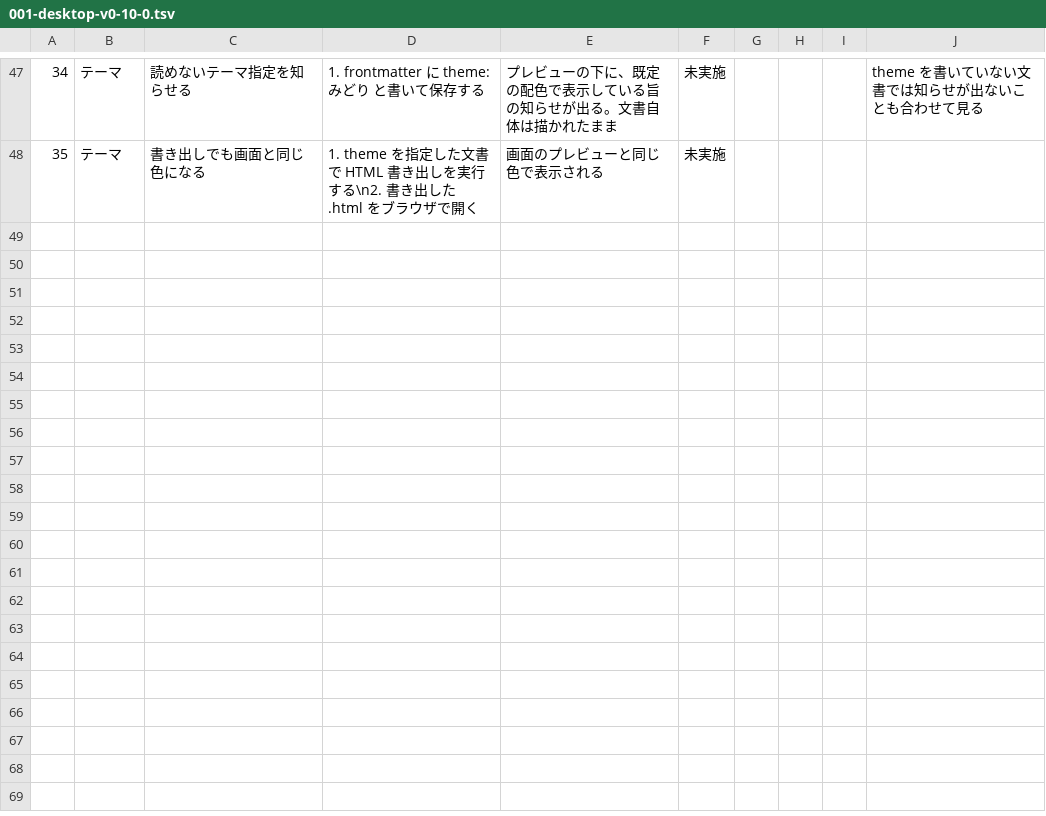
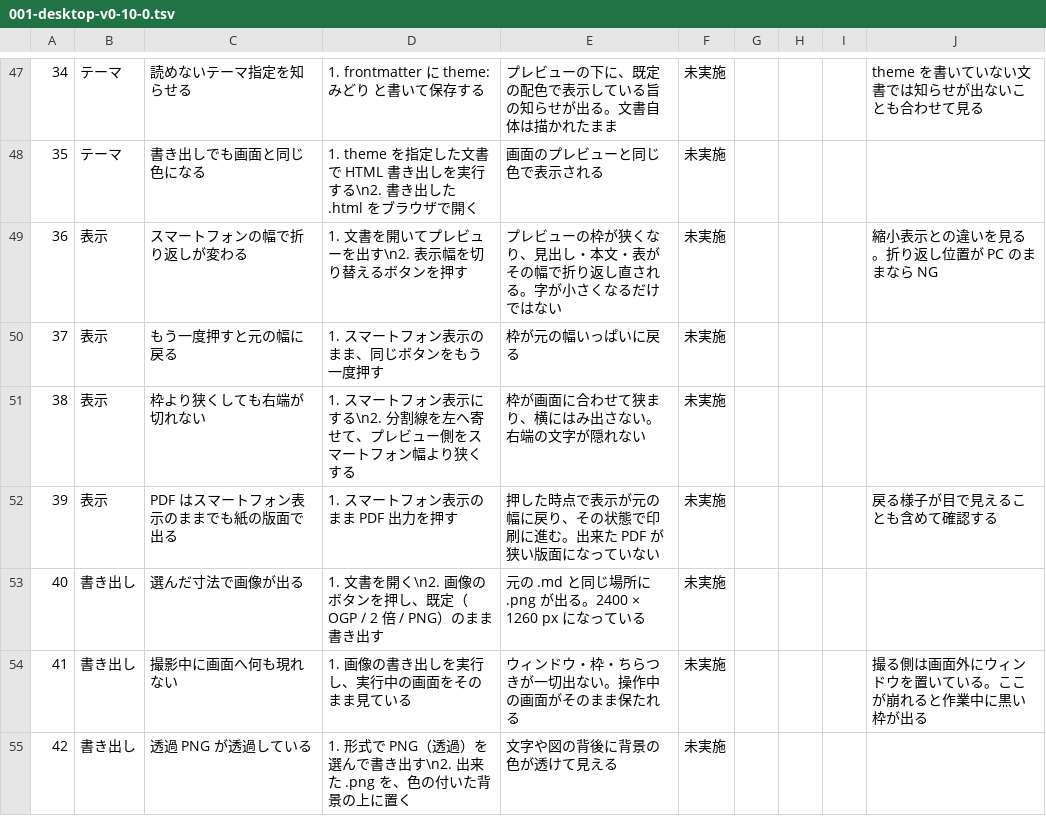
Before and after one commit to meta-taro/md-business, a TSV file: docs/test-specs/001-desktop-v0-10-0.tsv, drawn as a sheet; only a part is shown, gaps mark what is left out; the diff covers the shown part only; the diff names each change by its address in the sheet, - before the commit and + after, or states it on an @@ line.

Commit message:
docs: v0.10.0 検証シートに表示幅・画像書き出し・ネットワークフォルダの行を足す (#180)
* docs: 検証シートに表示幅と画像書き出しの行を足す

* docs: 検証シートにネットワーク上のフォルダの行を足す

```diff
--- a/docs/test-specs/001-desktop-v0-10-0.tsv
+++ b/docs/test-specs/001-desktop-v0-10-0.tsv
+row 49: 36 | 表示 | スマートフォンの幅で折り返しが変わる | 1. 文書を開いてプレビューを出す\n2. 表示幅を切り替えるボタンを押す | プレビューの枠が狭くなり、見出し・本文・表がその幅で折り返し直される。字が小さくなるだけではない | 未実施 |  |  |  | 縮小表示との違いを見る。折り返し位置が PC のままなら NG
+row 50: 37 | 表示 | もう一度押すと元の幅に戻る | 1. スマートフォン表示のまま、同じボタンをもう一度押す | 枠が元の幅いっぱいに戻る | 未実施
+row 51: 38 | 表示 | 枠より狭くしても右端が切れない | 1. スマートフォン表示にする\n2. 分割線を左へ寄せて、プレビュー側をスマートフォン幅より狭くする | 枠が画面に合わせて狭まり、横にはみ出さない。右端の文字が隠れない | 未実施
+row 52: 39 | 表示 | PDF はスマートフォン表示のままでも紙の版面で出る | 1. スマートフォン表示のまま PDF 出力を押す | 押した時点で表示が元の幅に戻り、その状態で印刷に進む。出来た PDF が狭い版面になっていない | 未実施 |  |  |  | 戻る様子が目で見えることも含めて確認する
+row 53: 40 | 書き出し | 選んだ寸法で画像が出る | 1. 文書を開く\n2. 画像のボタンを押し、既定（OGP / 2 倍 / PNG）のまま書き出す | 元の .md と同じ場所に .png が出る。2400 × 1260 px になっている | 未実施
+row 54: 41 | 書き出し | 撮影中に画面へ何も現れない | 1. 画像の書き出しを実行し、実行中の画面をそのまま見ている | ウィンドウ・枠・ちらつきが一切出ない。操作中の画面がそのまま保たれる | 未実施 |  |  |  | 撮る側は画面外にウィンドウを置いている。ここが崩れると作業中に黒い枠が出る
+row 55: 42 | 書き出し | 透過 PNG が透過している | 1. 形式で PNG（透過）を選んで書き出す\n2. 出来た .png を、色の付いた背景の上に置く | 文字や図の背後に背景の色が透けて見える | 未実施
```
Also changed, not shown: 6 added rows and row numbers in column A elsewhere in this file.
